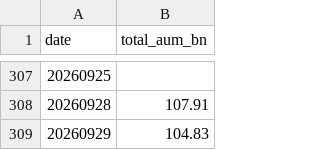
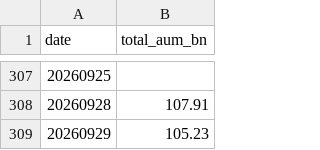
Before and after one commit to matsutoushi/nk225-option-site, a CSV file: data/letf_aum_history.csv, drawn as a sheet; only a part is shown, gaps mark what is left out.

```diff
--- a/data/letf_aum_history.csv
+++ b/data/letf_aum_history.csv
@@ -308,2 +308,2 @@ date,total_aum_bn
 20260928,107.91
-20260929,104.83
+20260929,105.23
```
Also changed, not shown: data/letf_history.csv, data/spx_gex_history.csv, 2 other files.
